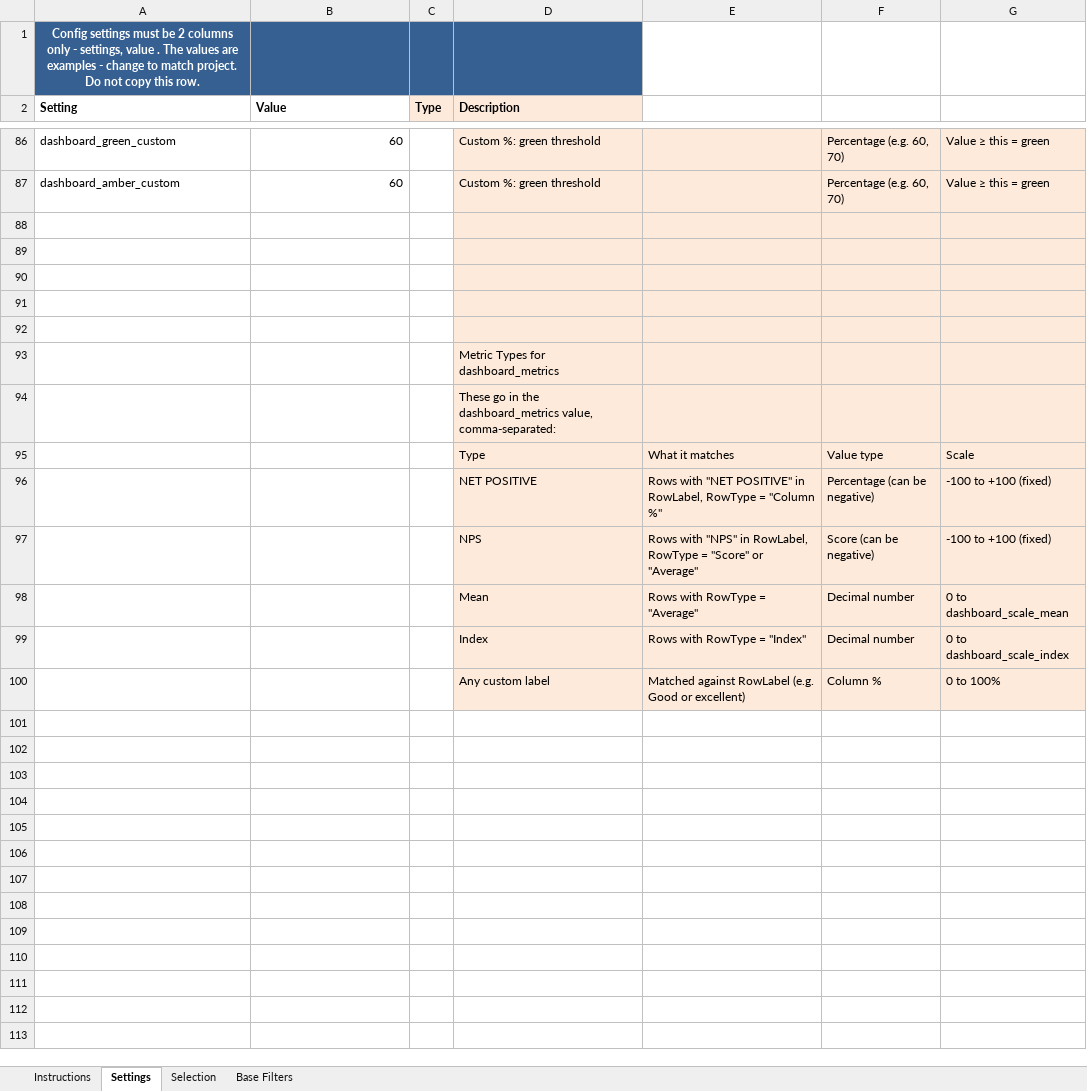
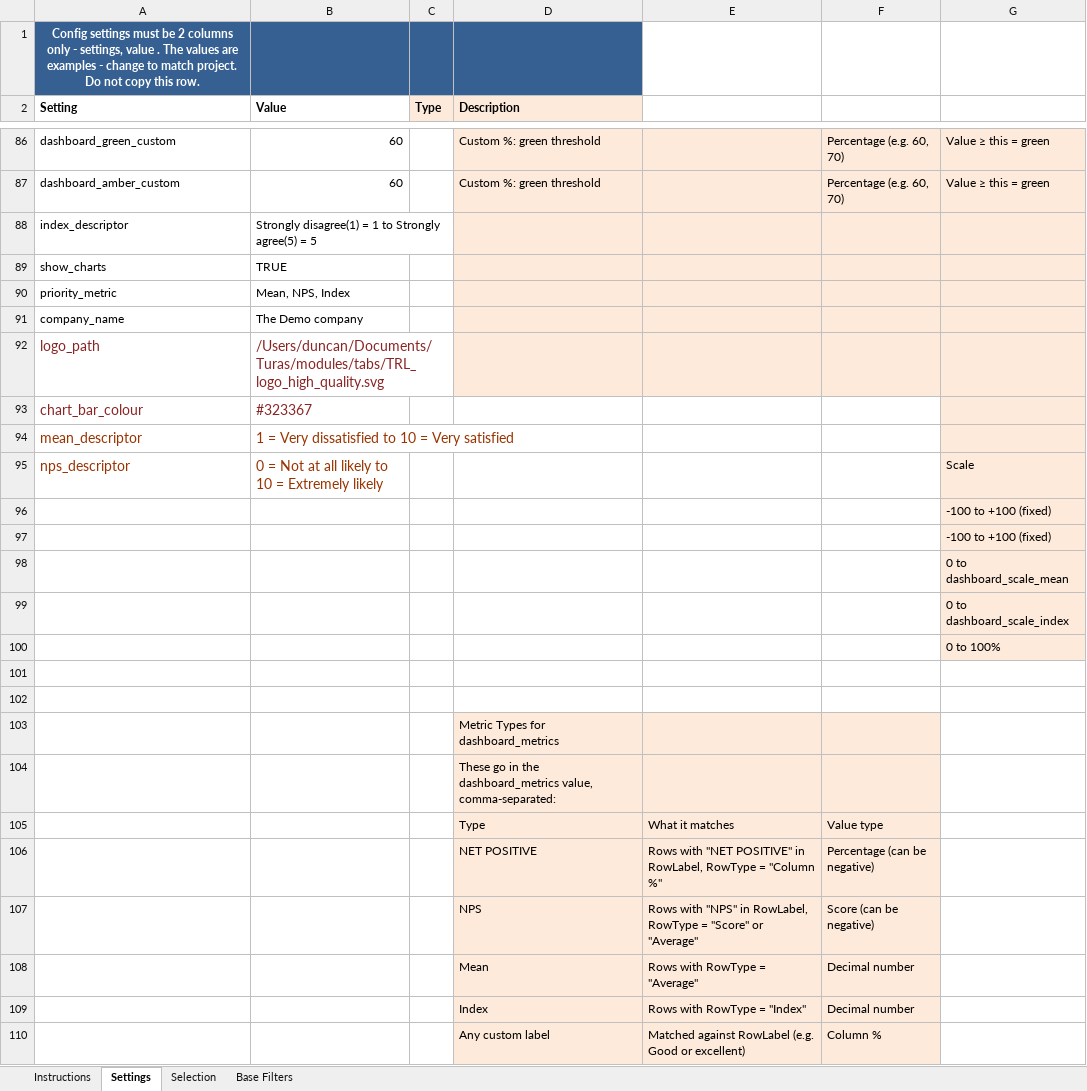
Before and after one commit to DuncanRBrett/Turas, an Excel workbook: templates/Crosstab_Config_Template.xlsx, sheet Settings, drawn as a sheet; only a part is shown, gaps mark what is left out; values as stored, in another font and other column widths than the file's, no borders; addresses are those after the commit; the diff names each change by its address in the sheet, - before the commit and + after, or states it on an @@ line.

```diff
--- a/templates/Crosstab_Config_Template.xlsx (sheet Settings)
+++ b/templates/Crosstab_Config_Template.xlsx (sheet Settings)
-row 88: (empty)
+row 88: index_descriptor | Strongly disagree(1) = 1 to Strongly agree(5) = 5
-row 89: (empty)
+row 89: show_charts | TRUE
-row 90: (empty)
+row 90: priority_metric | Mean, NPS, Index
+row 91: company_name | The Demo company
+row 92: logo_path | /Users/duncan/Documents/Turas/modules/tabs/TRL_logo_high_quality.svg
+row 93: chart_bar_colour | #323367
+row 94: mean_descriptor | 1 = Very dissatisfied to 10 = Very satisfied
+row 95: nps_descriptor | 0 = Not at all likely to 10 = Extremely likely |  |  |  |  | Scale
+row 96:  |  |  |  |  |  | -100 to +100 (fixed)
+row 97:  |  |  |  |  |  | -100 to +100 (fixed)
+row 98:  |  |  |  |  |  | 0 to dashboard_scale_mean
+row 99:  |  |  |  |  |  | 0 to dashboard_scale_index
+row 100:  |  |  |  |  |  | 0 to 100%
-D101:G102 fill: #FDEADA
+D101:G102 fill: none
-G103:G110 fill: #FDEADA
+G103:G110 fill: none
-G105: Scale
+G105: (empty)
-G106:G107: -100 to +100 (fixed)
+G106:G107: (empty)
-G108: 0 to dashboard_scale_mean
+G108: (empty)
-G109: 0 to dashboard_scale_index
+G109: (empty)
-G110: 0 to 100%
+G110: (empty)
```
Also changed, not shown: modules/tabs/docs/templates/Crosstab_Config_Template.xlsx, 5 other files.
